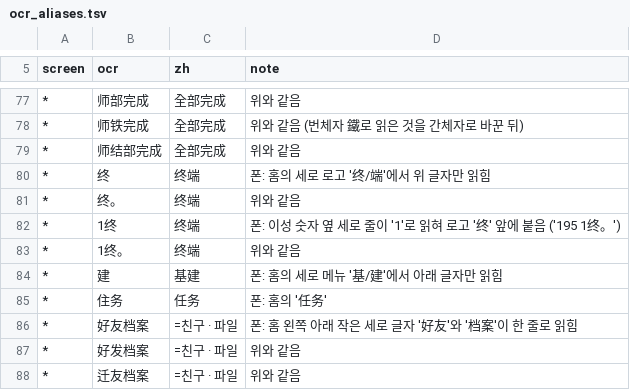
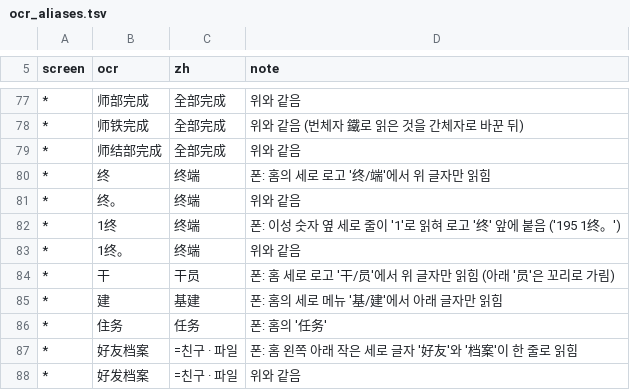
Before and after one commit to SanyangForest/arknights-kr-overlay, a TSV file: overlay/ocr_aliases.tsv, drawn as a sheet; only a part is shown, gaps mark what is left out; the shorter side is filled out with more unchanged rows; the diff names each change by its address in the sheet, - before the commit and + after, or states it on an @@ line.

```diff
--- a/overlay/ocr_aliases.tsv
+++ b/overlay/ocr_aliases.tsv
+row 84: * | 干 | 干员 | 폰: 홈 세로 로고 '干/员'에서 위 글자만 읽힘 (아래 '员'은 꼬리로 가림)
```
Also changed, not shown: 6 other files.
